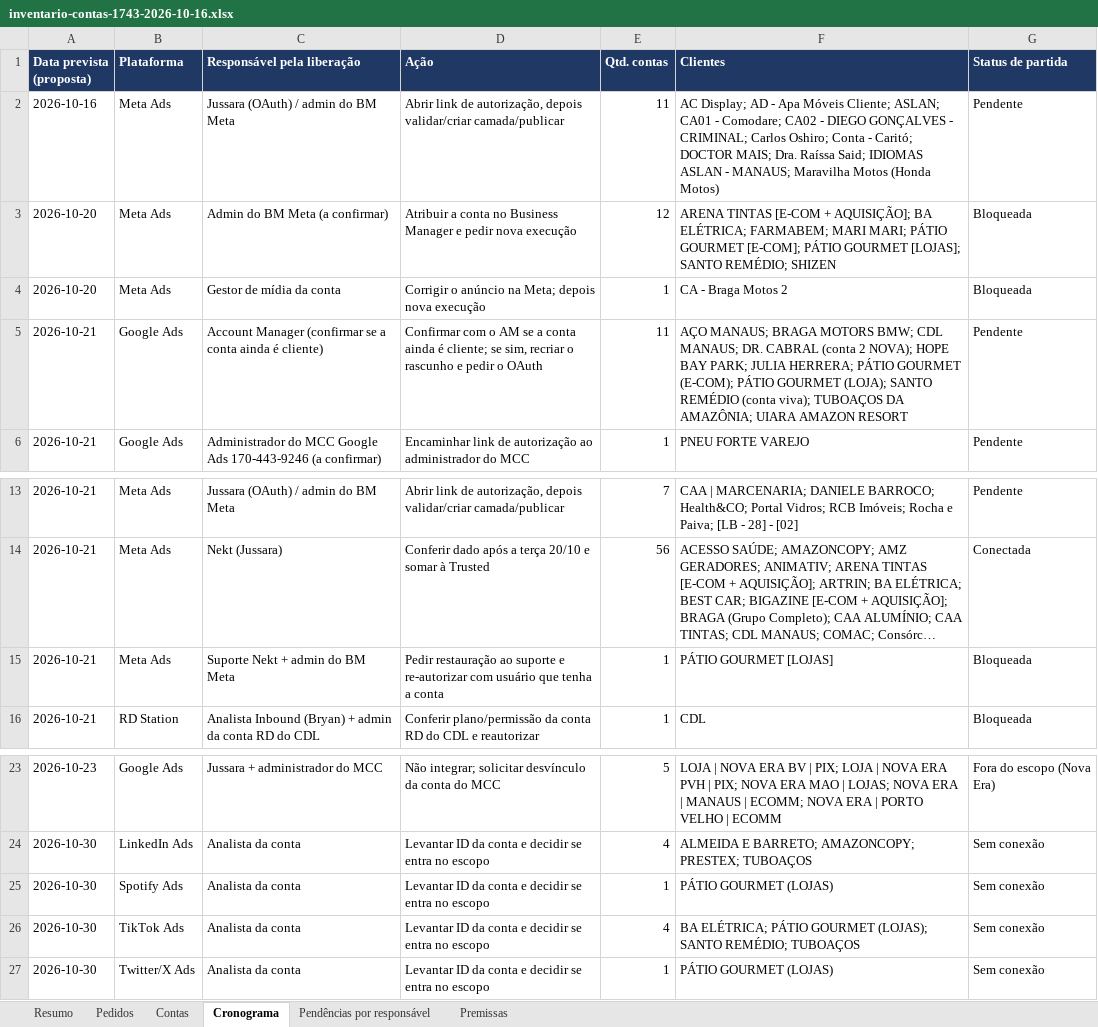
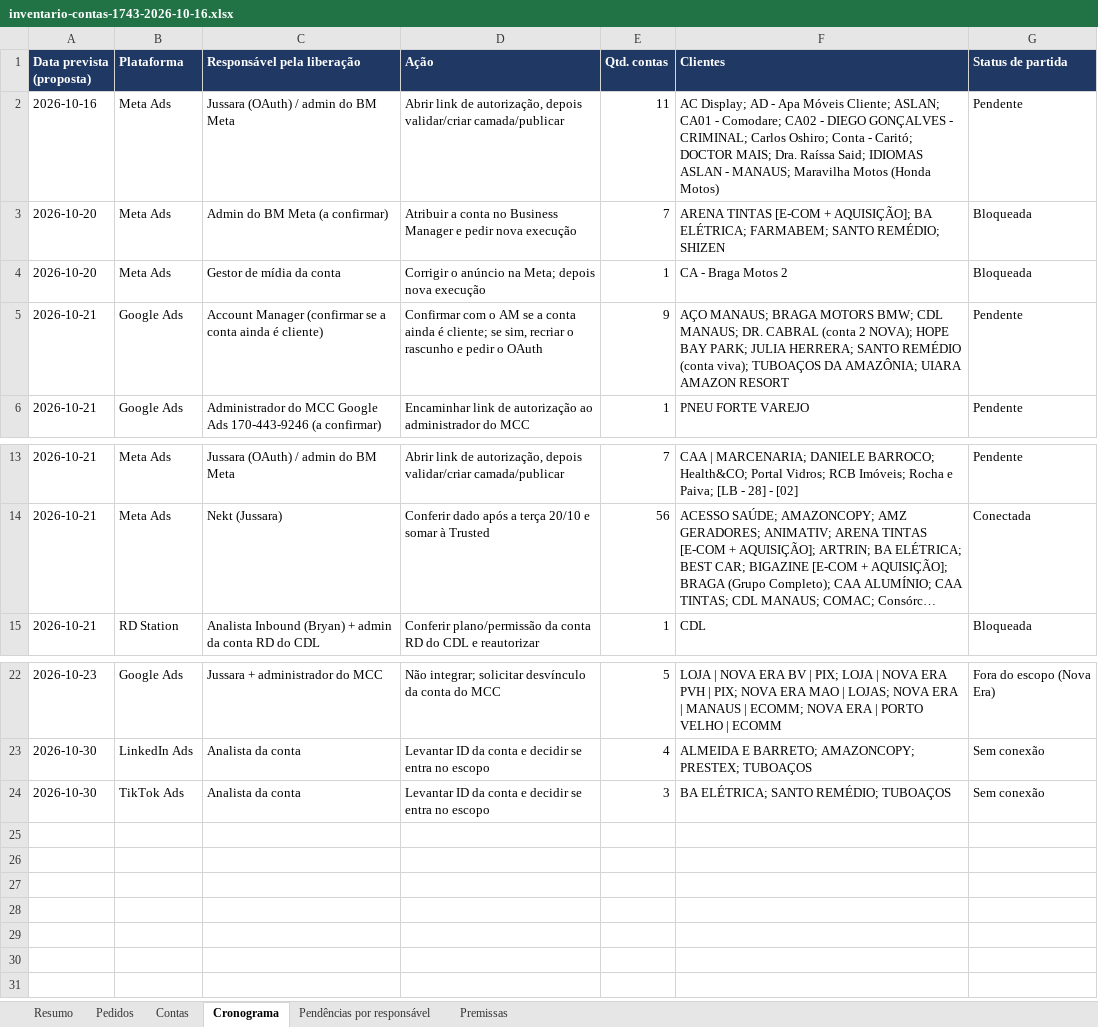
Before and after one commit to jussaracavalcante-sketch/Agentes_Claude_mcp, an Excel workbook: docs/nekt/inventario-contas-1743-2026-10-16.xlsx, sheet Cronograma, drawn as a sheet; only a part is shown, gaps mark what is left out; long unchanged cells end in …; values as stored, in another font and other column widths than the file's, no borders; removed rows and columns are numbered as before the commit, all else as after; the diff names each change by its address in the sheet, - before the commit and + after, or states it on an @@ line.

```diff
--- a/docs/nekt/inventario-contas-1743-2026-10-16.xlsx (sheet Cronograma)
+++ b/docs/nekt/inventario-contas-1743-2026-10-16.xlsx (sheet Cronograma)
-E3 (Qtd. contas): 12
+E3 (Qtd. contas): 7
-F3 (Clientes): …ELÉTRICA; FARMABEM; MARI MARI; PÁTIO GOURMET [E-COM]; PÁTIO GOURMET [LOJAS]; SANTO REMÉDIO;…
+F3 (Clientes): …ELÉTRICA; FARMABEM; SANTO REMÉDIO;…
-E5 (Qtd. contas): 11
+E5 (Qtd. contas): 9
-F5 (Clientes): …JULIA HERRERA; PÁTIO GOURMET (E-COM); PÁTIO GOURMET (LOJA); SANTO REMÉDIO…
+F5 (Clientes): …JULIA HERRERA; SANTO REMÉDIO…
-row 15: 2026-10-21 | Meta Ads | Suporte Nekt + admin do BM Meta | Pedir restauração ao suporte e re-autorizar com usuário que tenha a conta | 1 | PÁTIO GOURMET [LOJAS] | Bloqueada
-row 25: 2026-10-30 | Spotify Ads | Analista da conta | Levantar ID da conta e decidir se entra no escopo | 1 | PÁTIO GOURMET (LOJAS) | Sem conexão
-E24 (Qtd. contas): 4
+E24 (Qtd. contas): 3
-F24 (Clientes): BA ELÉTRICA; PÁTIO GOURMET (LOJAS); SANTO REMÉDIO;…
+F24 (Clientes): BA ELÉTRICA; SANTO REMÉDIO;…
-row 27: 2026-10-30 | Twitter/X Ads | Analista da conta | Levantar ID da conta e decidir se entra no escopo | 1 | PÁTIO GOURMET (LOJAS) | Sem conexão
```
Also changed, not shown: sheet Contas, sheet Resumo, sheet Pendências por responsável, sheet Pedidos, sheet Premissas, 1 other file.
